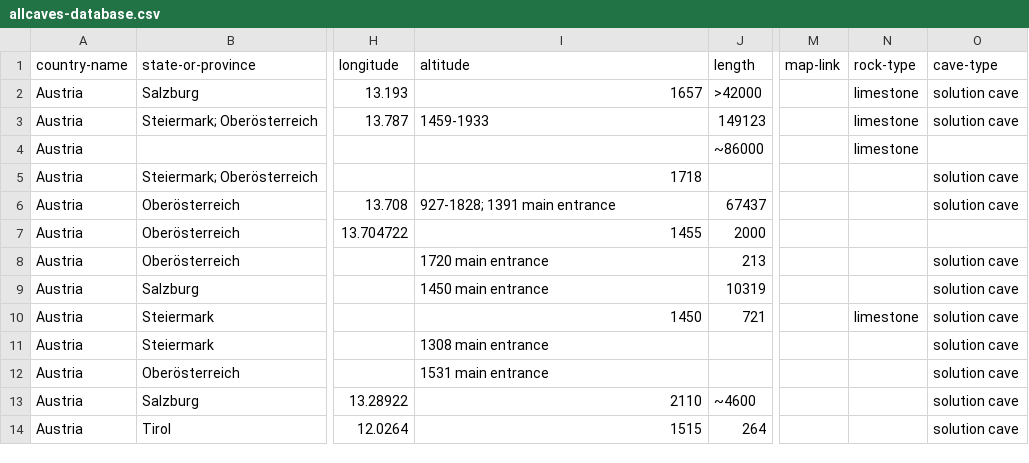
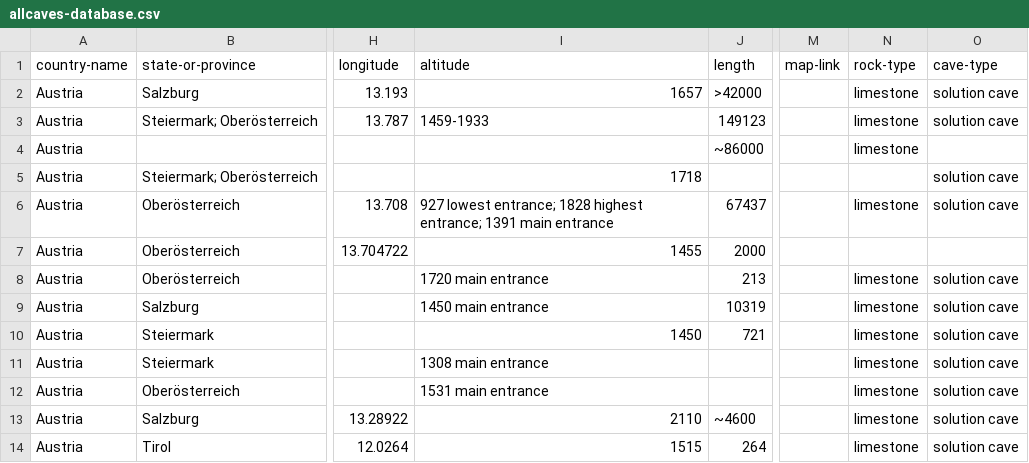
Before and after one commit to nschorgh/CaveXML, a CSV file: Derivatives/allcaves-database.csv, drawn as a sheet; only a part is shown, gaps mark what is left out; the diff covers the shown part only; the diff names each change by its address in the sheet, - before the commit and + after, or states it on an @@ line.

```diff
--- a/Derivatives/allcaves-database.csv
+++ b/Derivatives/allcaves-database.csv
-I6 (altitude): 927-1828; 1391 main entrance
+I6 (altitude): 927 lowest entrance; 1828 highest entrance; 1391 main entrance
-N6 (rock-type): (empty)
+N6 (rock-type): limestone
-N8:N9 (rock-type): (empty)
+N8:N9 (rock-type): limestone
-N11:N14 (rock-type): (empty)
+N11:N14 (rock-type): limestone
```
Also changed, not shown: 2 added rows and 51 edited cells elsewhere in this file, Derivatives/tmp-auxiliary.csv, 7 other files.
